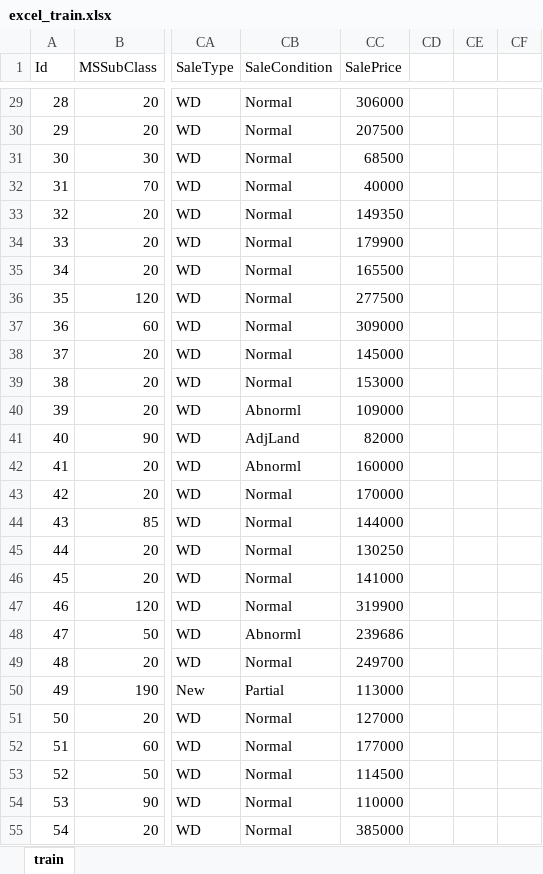
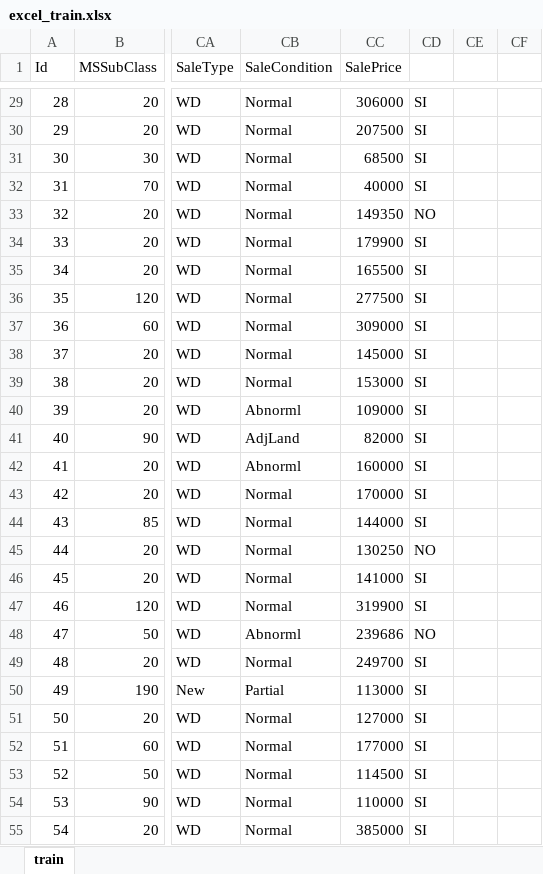
Before and after one commit to aliceschi93/House-Prices-Advanced-Regression-Techniques, an Excel workbook: all/excel_train.xlsx, sheet train, drawn as a sheet; only a part is shown, gaps mark what is left out; values as stored, in another font and other column widths than the file's, no borders; the diff covers the shown part only; the diff names each change by its address in the sheet, - before the commit and + after, or states it on an @@ line.

```diff
--- a/all/excel_train.xlsx (sheet train)
+++ b/all/excel_train.xlsx (sheet train)
-CD29:CD32: (empty)
+CD29:CD32: SI
-CD33: (empty)
+CD33: NO
-CD34:CD44: (empty)
+CD34:CD44: SI
-CD45: (empty)
+CD45: NO
-CD46:CD47: (empty)
+CD46:CD47: SI
-CD48: (empty)
+CD48: NO
-CD49:CD55: (empty)
+CD49:CD55: SI
```
Also changed, not shown: 1435 edited cells elsewhere in this sheet, all/excel_test.xlsx, 3 other files.
